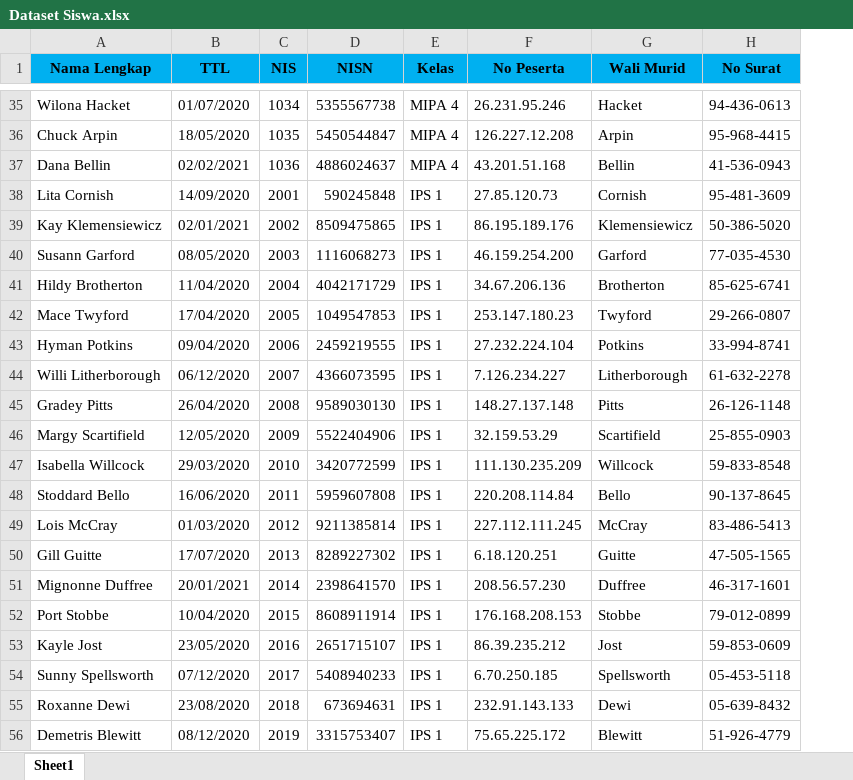
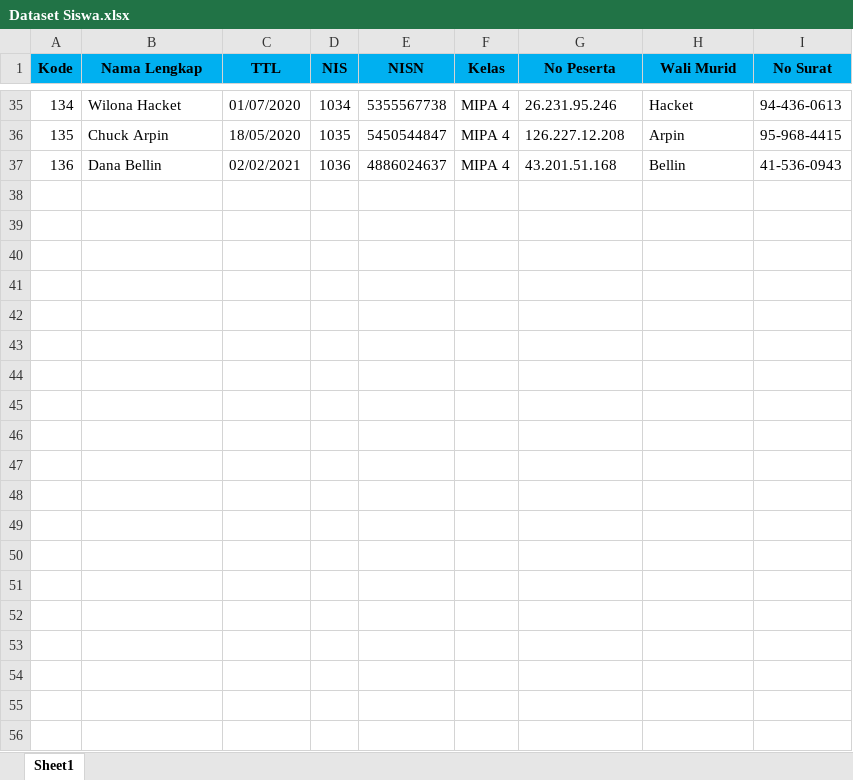
Before and after one commit to ahmadsakur/simnasmabah, an Excel workbook: public/Dataset/Dataset Siswa.xlsx, sheet Sheet1, drawn as a sheet; only a part is shown, gaps mark what is left out; values as stored, in another font and other column widths than the file's, no borders; removed rows and columns are numbered as before the commit, all else as after; the diff covers the shown part only; the diff names each change by its address in the sheet, - before the commit and + after, or states it on an @@ line.

```diff
--- a/public/Dataset/Dataset Siswa.xlsx (sheet Sheet1)
+++ b/public/Dataset/Dataset Siswa.xlsx (sheet Sheet1)
+column A (Kode), rows 35-37: 134 | 135 | 136
-row 38: Lita Cornish | 14/09/2020 | 2001 | 590245848 | IPS 1 | 27.85.120.73 | Cornish | 95-481-3609
-row 39: Kay Klemensiewicz | 02/01/2021 | 2002 | 8509475865 | IPS 1 | 86.195.189.176 | Klemensiewicz | 50-386-5020
-row 40: Susann Garford | 08/05/2020 | 2003 | 1116068273 | IPS 1 | 46.159.254.200 | Garford | 77-035-4530
-row 41: Hildy Brotherton | 11/04/2020 | 2004 | 4042171729 | IPS 1 | 34.67.206.136 | Brotherton | 85-625-6741
-row 42: Mace Twyford | 17/04/2020 | 2005 | 1049547853 | IPS 1 | 253.147.180.23 | Twyford | 29-266-0807
-row 43: Hyman Potkins | 09/04/2020 | 2006 | 2459219555 | IPS 1 | 27.232.224.104 | Potkins | 33-994-8741
-row 44: Willi Litherborough | 06/12/2020 | 2007 | 4366073595 | IPS 1 | 7.126.234.227 | Litherborough | 61-632-2278
-row 45: Gradey Pitts | 26/04/2020 | 2008 | 9589030130 | IPS 1 | 148.27.137.148 | Pitts | 26-126-1148
-row 46: Margy Scartifield | 12/05/2020 | 2009 | 5522404906 | IPS 1 | 32.159.53.29 | Scartifield | 25-855-0903
-row 47: Isabella Willcock | 29/03/2020 | 2010 | 3420772599 | IPS 1 | 111.130.235.209 | Willcock | 59-833-8548
-row 48: Stoddard Bello | 16/06/2020 | 2011 | 5959607808 | IPS 1 | 220.208.114.84 | Bello | 90-137-8645
-row 49: Lois McCray | 01/03/2020 | 2012 | 9211385814 | IPS 1 | 227.112.111.245 | McCray | 83-486-5413
-row 50: Gill Guitte | 17/07/2020 | 2013 | 8289227302 | IPS 1 | 6.18.120.251 | Guitte | 47-505-1565
-row 51: Mignonne Duffree | 20/01/2021 | 2014 | 2398641570 | IPS 1 | 208.56.57.230 | Duffree | 46-317-1601
-row 52: Port Stobbe | 10/04/2020 | 2015 | 8608911914 | IPS 1 | 176.168.208.153 | Stobbe | 79-012-0899
-row 53: Kayle Jost | 23/05/2020 | 2016 | 2651715107 | IPS 1 | 86.39.235.212 | Jost | 59-853-0609
-row 54: Sunny Spellsworth | 07/12/2020 | 2017 | 5408940233 | IPS 1 | 6.70.250.185 | Spellsworth | 05-453-5118
-row 55: Roxanne Dewi | 23/08/2020 | 2018 | 673694631 | IPS 1 | 232.91.143.133 | Dewi | 05-639-8432
-row 56: Demetris Blewitt | 08/12/2020 | 2019 | 3315753407 | IPS 1 | 75.65.225.172 | Blewitt | 51-926-4779
```
Also changed, not shown: 17 removed rows elsewhere in this sheet, public/Dataset/Dataset Raport.xlsx, public/Dataset/Dataset UP.xlsx, 14 other files.
